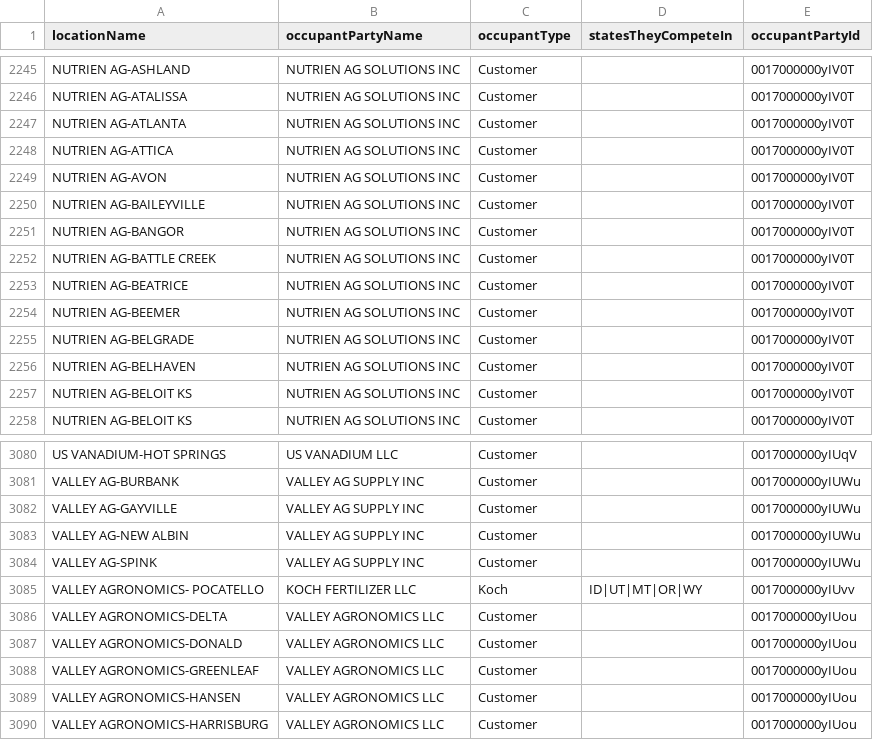
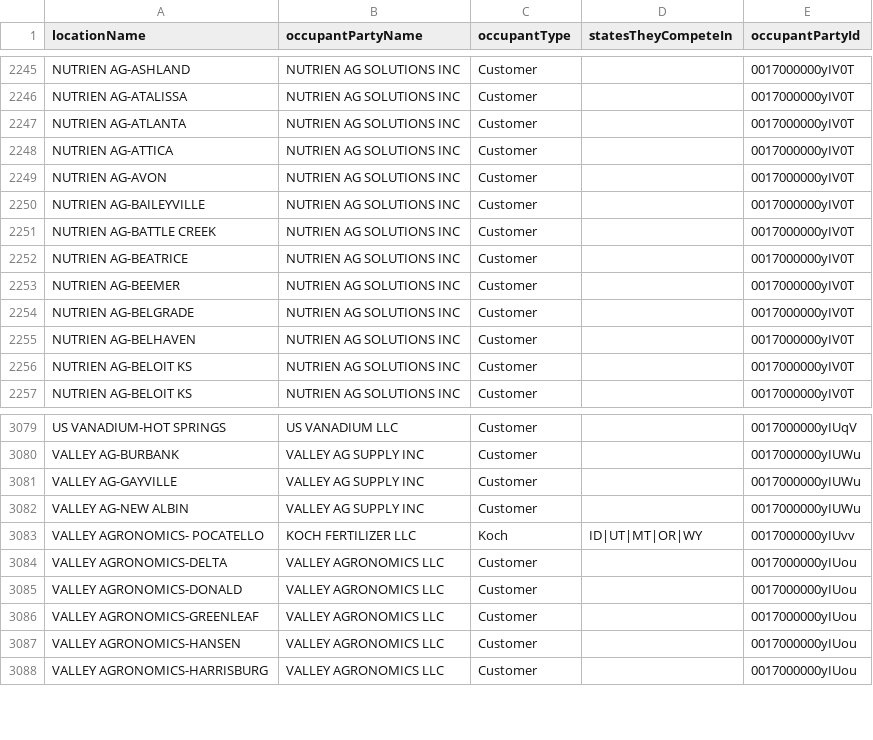
Before and after one commit to GQ16/KAES-Neo4j, a CSV file: Competitive Analysis 3/occupants.csv, drawn as a sheet; only a part is shown, gaps mark what is left out; the diff names each change by its address in the sheet, - before the commit and + after, or states it on an @@ line.

```diff
--- a/Competitive Analysis 3/occupants.csv
+++ b/Competitive Analysis 3/occupants.csv
-row 2251: NUTRIEN AG-BANGOR | NUTRIEN AG SOLUTIONS INC | Customer |  | 0017000000yIV0T
-row 3084: VALLEY AG-SPINK | VALLEY AG SUPPLY INC | Customer |  | 0017000000yIUWu
```
Also changed, not shown: Competitive Analysis 3/storage.csv, 1 other file.
